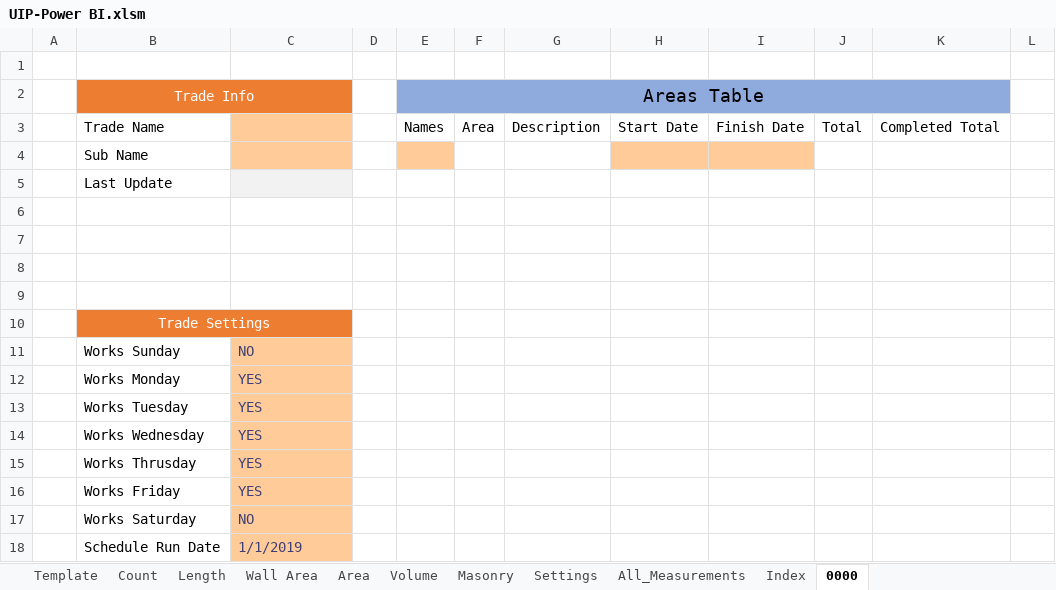
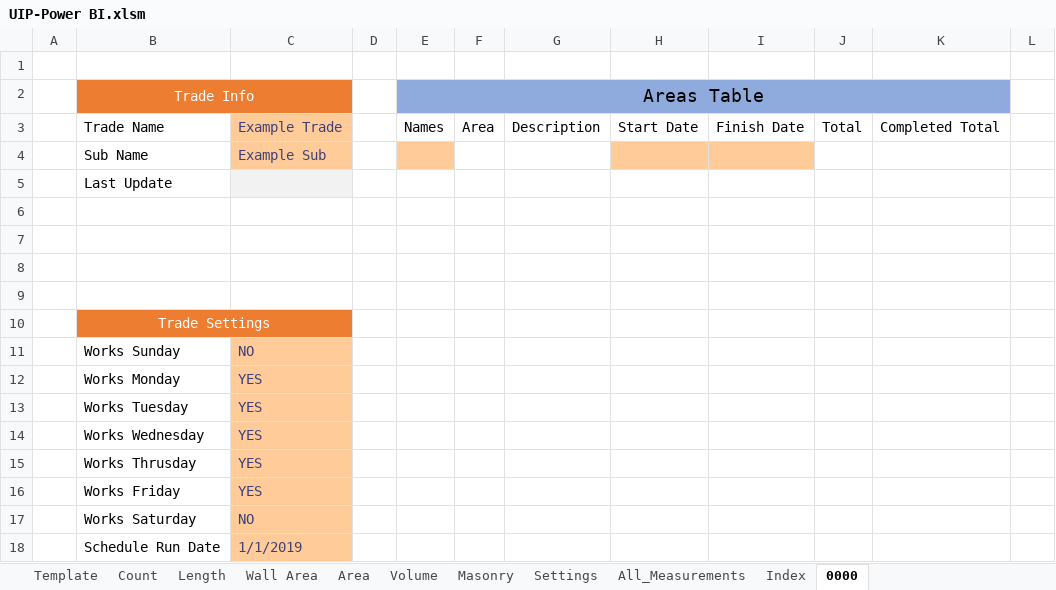
Before and after one commit to CW-Archive/UIP-Power-BI, an Excel workbook: UIP-Power BI/UIP-Power BI.xlsm, sheet 0000, drawn as a sheet; only a part is shown; values as stored, in another font and other column widths than the file's, no borders; table styles not drawn; the diff names each change by its address in the sheet, - before the commit and + after, or states it on an @@ line.

```diff
--- a/UIP-Power BI/UIP-Power BI.xlsm (sheet 0000)
+++ b/UIP-Power BI/UIP-Power BI.xlsm (sheet 0000)
-C3: (empty)
+C3: Example Trade
-C4: (empty)
+C4: Example Sub
```
Also changed, not shown: sheet Index, 1 other file.
